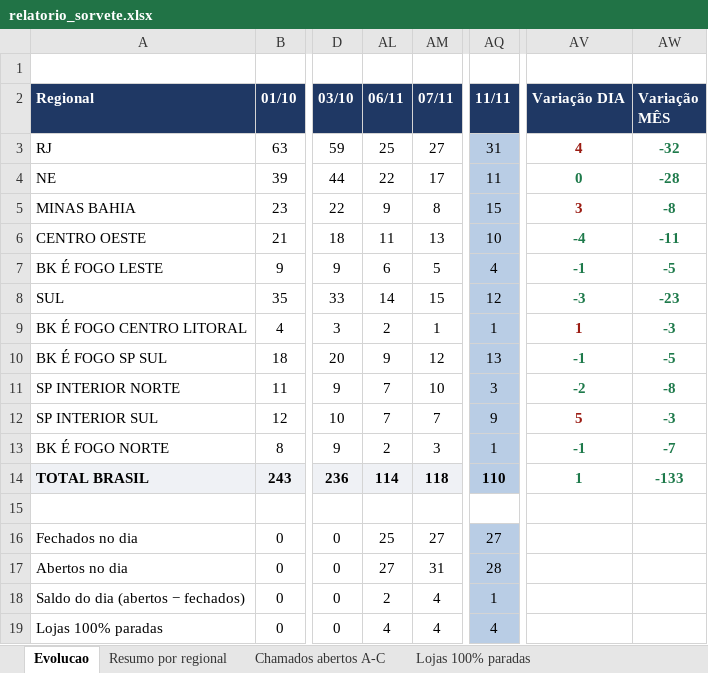
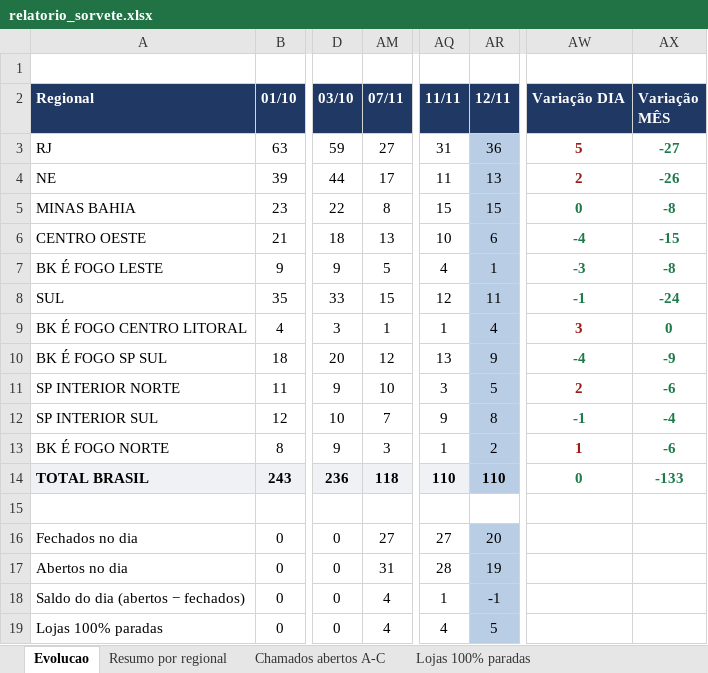
Before and after one commit to christianmoura1/chamados, an Excel workbook: data/relatorio_sorvete.xlsx, sheet Evolucao, drawn as a sheet; only a part is shown, gaps mark what is left out; values as stored, in another font and other column widths than the file's, no borders; removed rows and columns are numbered as before the commit, all else as after; the diff names each change by its address in the sheet, - before the commit and + after, or states it on an @@ line.

Commit message:
Sorvete: evolucao ate 2026-11-13 (automatico)

```diff
--- a/data/relatorio_sorvete.xlsx (sheet Evolucao)
+++ b/data/relatorio_sorvete.xlsx (sheet Evolucao)
@@ column AL (06/11) hidden, rows 3-19: 25 | 22 | 9 | 11 | 6 | 14 | 2 | 9 | 7 | 7 | 2 | 114 |  | 25 | 27 | 2 | 4 @@
@@ column AR (12/11) unhidden, rows 3-19: 36 | 13 | 15 | 6 | 1 | 11 | 4 | 9 | 5 | 8 | 2 | 110 |  | 20 | 19 | -1 | 5 @@
-AQ3:AQ13 fill: #B9CDE5
+AQ3:AQ13 fill: none
-AW3 (Variação DIA): 4
+AW3 (Variação DIA): 5
-AX3 (Variação MÊS): -32
+AX3 (Variação MÊS): -27
-AW4 (Variação DIA): 0
+AW4 (Variação DIA): 2
-AW4 text colour: #1E7A4B
+AW4 text colour: #9B1C13
-AX4 (Variação MÊS): -28
+AX4 (Variação MÊS): -26
-AW5 (Variação DIA): 3
+AW5 (Variação DIA): 0
-AW5 text colour: #9B1C13
+AW5 text colour: #1E7A4B
-AX6 (Variação MÊS): -11
+AX6 (Variação MÊS): -15
-AW7 (Variação DIA): -1
+AW7 (Variação DIA): -3
-AX7 (Variação MÊS): -5
+AX7 (Variação MÊS): -8
-AW8 (Variação DIA): -3
+AW8 (Variação DIA): -1
-AX8 (Variação MÊS): -23
+AX8 (Variação MÊS): -24
-AW9 (Variação DIA): 1
+AW9 (Variação DIA): 3
-AX9 (Variação MÊS): -3
+AX9 (Variação MÊS): 0
-AW10 (Variação DIA): -1
+AW10 (Variação DIA): -4
-AX10 (Variação MÊS): -5
+AX10 (Variação MÊS): -9
-AW11 (Variação DIA): -2
+AW11 (Variação DIA): 2
-AW11 text colour: #1E7A4B
+AW11 text colour: #9B1C13
-AX11 (Variação MÊS): -8
+AX11 (Variação MÊS): -6
-AW12 (Variação DIA): 5
+AW12 (Variação DIA): -1
-AW12 text colour: #9B1C13
+AW12 text colour: #1E7A4B
-AX12 (Variação MÊS): -3
+AX12 (Variação MÊS): -4
-AW13 (Variação DIA): -1
+AW13 (Variação DIA): 1
-AW13 text colour: #1E7A4B
+AW13 text colour: #9B1C13
-AX13 (Variação MÊS): -7
+AX13 (Variação MÊS): -6
-AQ14 fill: #B9CDE5
+AQ14 fill: #EFF1F5
-AW14 (Variação DIA): 1
+AW14 (Variação DIA): 0
-AQ16:AQ19 fill: #B9CDE5
+AQ16:AQ19 fill: none
```
Also changed, not shown: sheet Chamados abertos A-C, sheet Resumo por regional, sheet Lojas 100% paradas, formulas that keep their value, 1 other file.
